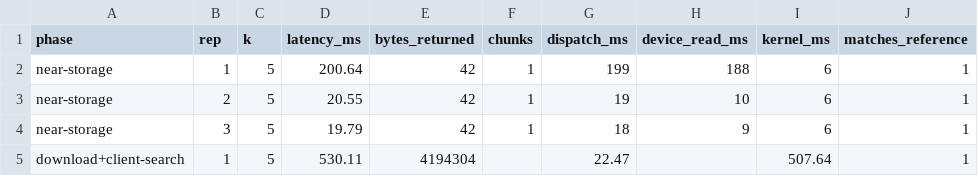
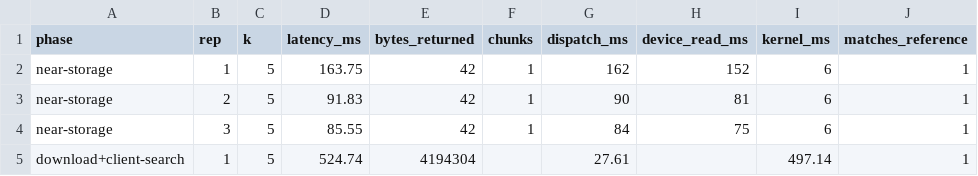
Before and after one commit to Kyrie112/seaweedfs_csdsdk, a CSV file: csd-experiments/results/m3_multinode.csv, drawn as a sheet; only a part is shown; the diff names each change by its address in the sheet, - before the commit and + after, or states it on an @@ line.

```diff
--- a/csd-experiments/results/m3_multinode.csv
+++ b/csd-experiments/results/m3_multinode.csv
-D2 (latency_ms): 200.64
+D2 (latency_ms): 163.75
-G2 (dispatch_ms): 199
+G2 (dispatch_ms): 162
-H2 (device_read_ms): 188
+H2 (device_read_ms): 152
-D3 (latency_ms): 20.55
+D3 (latency_ms): 91.83
-G3 (dispatch_ms): 19
+G3 (dispatch_ms): 90
-H3 (device_read_ms): 10
+H3 (device_read_ms): 81
-D4 (latency_ms): 19.79
+D4 (latency_ms): 85.55
-G4 (dispatch_ms): 18
+G4 (dispatch_ms): 84
-H4 (device_read_ms): 9
+H4 (device_read_ms): 75
-D5 (latency_ms): 530.11
+D5 (latency_ms): 524.74
-G5 (dispatch_ms): 22.47
+G5 (dispatch_ms): 27.61
-I5 (kernel_ms): 507.64
+I5 (kernel_ms): 497.14
```
Also changed, not shown: 6 other files.
